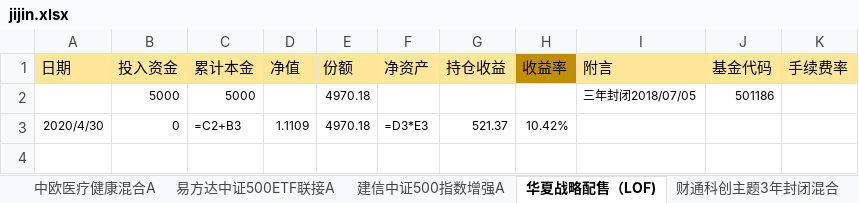
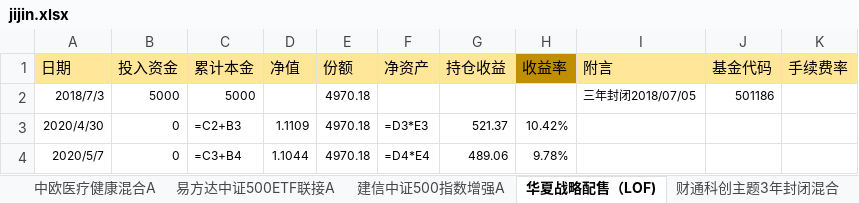
Before and after one commit to symbi/jijin, an Excel workbook: jijin.xlsx, sheet 华夏战略配售（LOF), drawn as a sheet; values as stored, in another font and other column widths than the file's, no borders; formulas without a stored value are shown as written; the diff names each change by its address in the sheet, - before the commit and + after, or states it on an @@ line.

```diff
--- a/jijin.xlsx (sheet 华夏战略配售（LOF))
+++ b/jijin.xlsx (sheet 华夏战略配售（LOF))
-A2 (日期): (empty)
+A2 (日期): 2018/7/3
+row 4: 2020/5/7 | 0 | =C3+B4 | 1.1044 | 4970.18 | =D4*E4 | 489.06 | 9.78%
```
Also changed, not shown: sheet 兴全合宜混合（LOF）A, sheet 华夏中证5G通信主题ETF联接A, sheet 华宝香港大盘A, sheet 建信中证500指数增强A, sheet 南方中证500ETF联接A, sheet 易方达上证50指数A, 12 more sheets.
